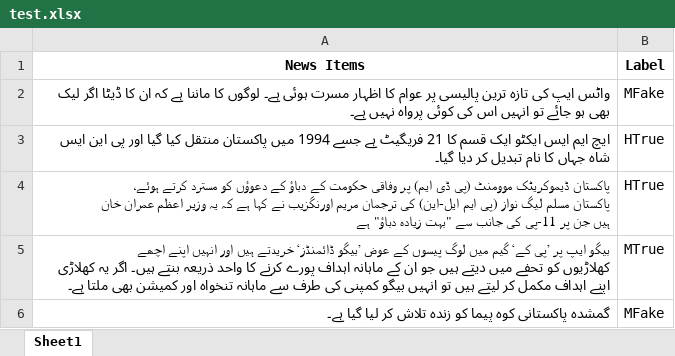
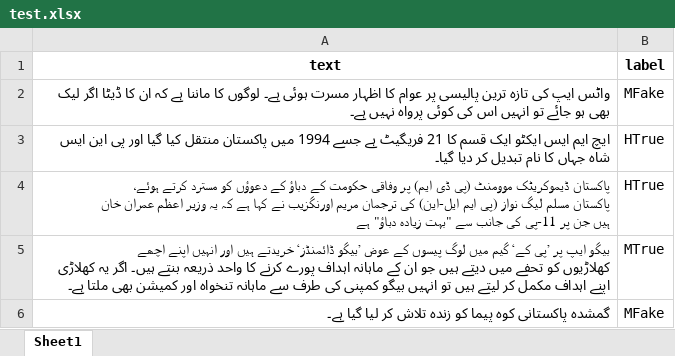
Before and after one commit to zainali93/UrduHMFND2024, an Excel workbook: Datasets/Ax-to-Grind/test.xlsx, sheet Sheet1, drawn as a sheet; only a part is shown; values as stored, in another font and other column widths than the file's, no borders; removed rows and columns are numbered as before the commit, all else as after; the diff names each change by its address in the sheet, - before the commit and + after, or states it on an @@ line.

```diff
--- a/Datasets/Ax-to-Grind/test.xlsx (sheet Sheet1)
+++ b/Datasets/Ax-to-Grind/test.xlsx (sheet Sheet1)
-row 1: News Items | Label
+row 1: text | label
```
Also changed, not shown: Datasets/BendtheTruth/test.xlsx, Datasets/UFN2023/test.xlsx, 13 other files.
